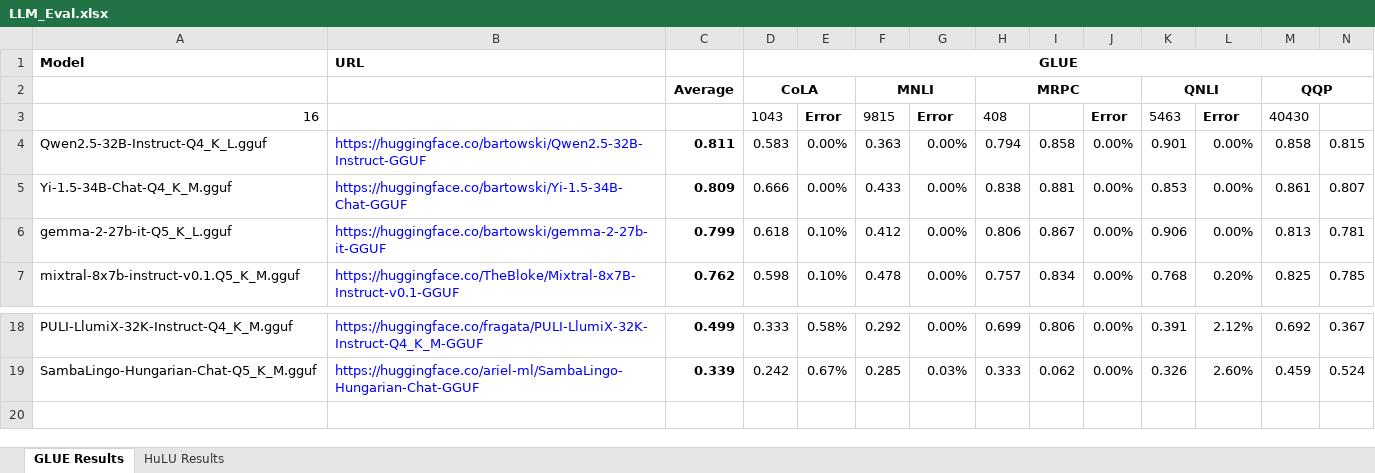
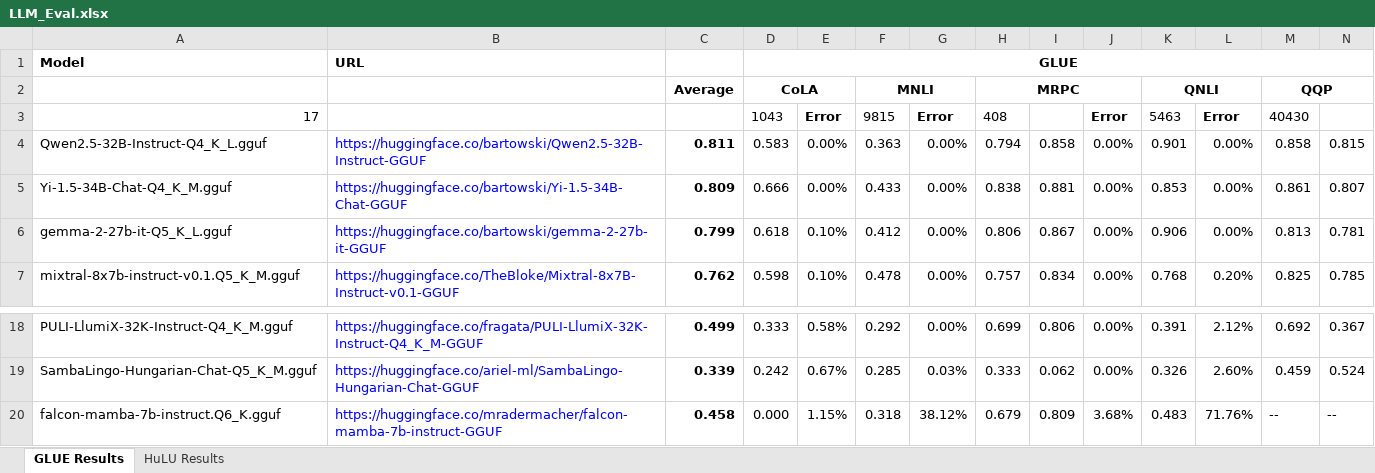
Before and after one commit to cyborgyn/ai_notebooks, an Excel workbook: LLM_Eval.xlsx, sheet GLUE Results, drawn as a sheet; only a part is shown, gaps mark what is left out; values as stored, in another font and other column widths than the file's, no borders; charts and pictures and conditional formats not drawn; rows hold the shown columns only; the diff names each change by its address in the sheet, - before the commit and + after, or states it on an @@ line.

Commit message:
Tried to extend measurements with falconmamba... but it's very bad... gave up

```diff
--- a/LLM_Eval.xlsx (sheet GLUE Results)
+++ b/LLM_Eval.xlsx (sheet GLUE Results)
-A3: 16
+A3: 17
+row 20: falcon-mamba-7b-instruct.Q6_K.gguf | https://huggingface.co/mradermacher/falcon-mamba-7b-instruct-GGUF | 0.458 | 0.000 | 1.15% | 0.318 | 38.12% | 0.679 | 0.809 | 3.68% | 0.483 | 71.76% | -- | --
```
